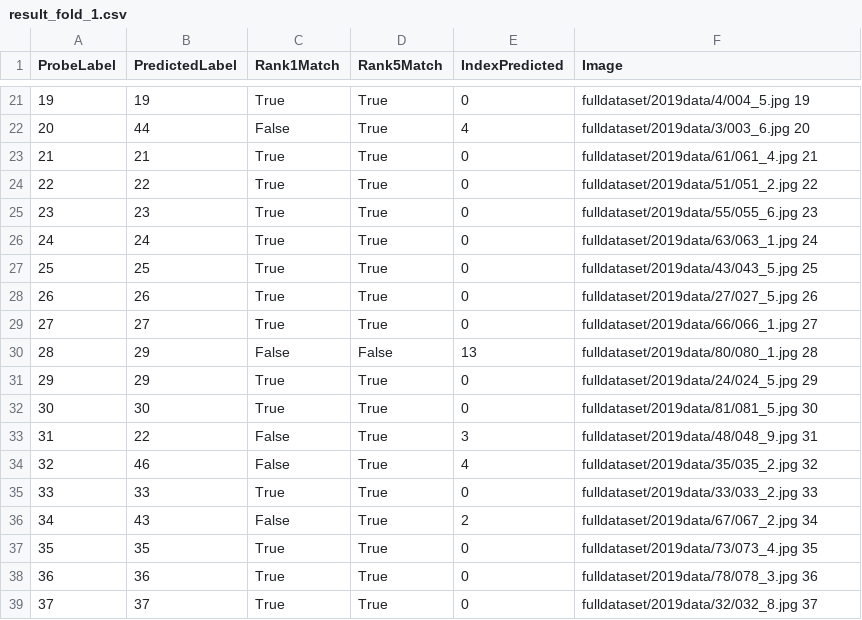
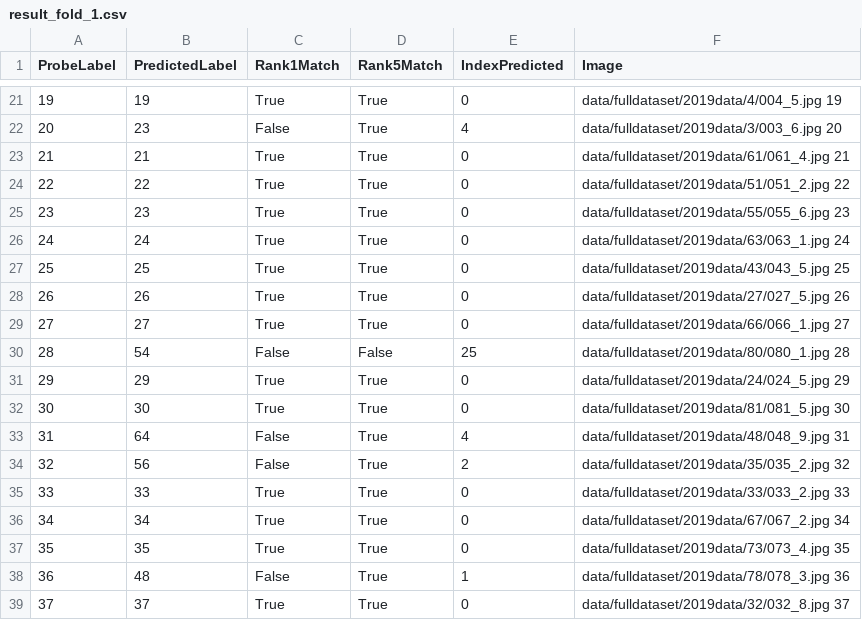
Before and after one commit to zbirenbaum/SealFaceRecognition, a CSV file: log/result_fold_1.csv, drawn as a sheet; only a part is shown, gaps mark what is left out; the diff covers the shown part only.

```diff
--- a/log/result_fold_1.csv
+++ b/log/result_fold_1.csv
@@ -21,19 +21,19 @@ ProbeLabel,PredictedLabel,Rank1Match,Rank5Match,IndexPredicted,Image
-19,19,True,True,0,fulldataset/2019data/4/004_5.jpg 19
-20,44,False,True,4,fulldataset/2019data/3/003_6.jpg 20
-21,21,True,True,0,fulldataset/2019data/61/061_4.jpg 21
-22,22,True,True,0,fulldataset/2019data/51/051_2.jpg 22
-23,23,True,True,0,fulldataset/2019data/55/055_6.jpg 23
-24,24,True,True,0,fulldataset/2019data/63/063_1.jpg 24
-25,25,True,True,0,fulldataset/2019data/43/043_5.jpg 25
-26,26,True,True,0,fulldataset/2019data/27/027_5.jpg 26
-27,27,True,True,0,fulldataset/2019data/66/066_1.jpg 27
-28,29,False,False,13,fulldataset/2019data/80/080_1.jpg 28
-29,29,True,True,0,fulldataset/2019data/24/024_5.jpg 29
-30,30,True,True,0,fulldataset/2019data/81/081_5.jpg 30
-31,22,False,True,3,fulldataset/2019data/48/048_9.jpg 31
-32,46,False,True,4,fulldataset/2019data/35/035_2.jpg 32
-33,33,True,True,0,fulldataset/2019data/33/033_2.jpg 33
-34,43,False,True,2,fulldataset/2019data/67/067_2.jpg 34
-35,35,True,True,0,fulldataset/2019data/73/073_4.jpg 35
-36,36,True,True,0,fulldataset/2019data/78/078_3.jpg 36
-37,37,True,True,0,fulldataset/2019data/32/032_8.jpg 37
+19,19,True,True,0,data/fulldataset/2019data/4/004_5.jpg 19
+20,23,False,True,4,data/fulldataset/2019data/3/003_6.jpg 20
+21,21,True,True,0,data/fulldataset/2019data/61/061_4.jpg 21
+22,22,True,True,0,data/fulldataset/2019data/51/051_2.jpg 22
+23,23,True,True,0,data/fulldataset/2019data/55/055_6.jpg 23
+24,24,True,True,0,data/fulldataset/2019data/63/063_1.jpg 24
+25,25,True,True,0,data/fulldataset/2019data/43/043_5.jpg 25
+26,26,True,True,0,data/fulldataset/2019data/27/027_5.jpg 26
+27,27,True,True,0,data/fulldataset/2019data/66/066_1.jpg 27
+28,54,False,False,25,data/fulldataset/2019data/80/080_1.jpg 28
+29,29,True,True,0,data/fulldataset/2019data/24/024_5.jpg 29
+30,30,True,True,0,data/fulldataset/2019data/81/081_5.jpg 30
+31,64,False,True,4,data/fulldataset/2019data/48/048_9.jpg 31
+32,56,False,True,2,data/fulldataset/2019data/35/035_2.jpg 32
+33,33,True,True,0,data/fulldataset/2019data/33/033_2.jpg 33
+34,34,True,True,0,data/fulldataset/2019data/67/067_2.jpg 34
+35,35,True,True,0,data/fulldataset/2019data/73/073_4.jpg 35
+36,48,False,True,1,data/fulldataset/2019data/78/078_3.jpg 36
+37,37,True,True,0,data/fulldataset/2019data/32/032_8.jpg 37
```
Also changed, not shown: 76 edited cells elsewhere in this file, log/result_fold_2.csv, 51 other files.
